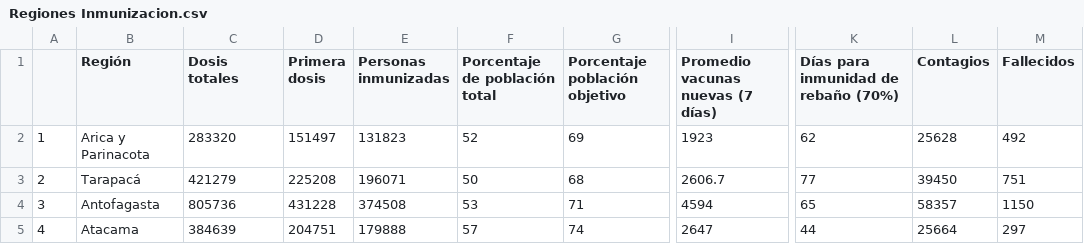
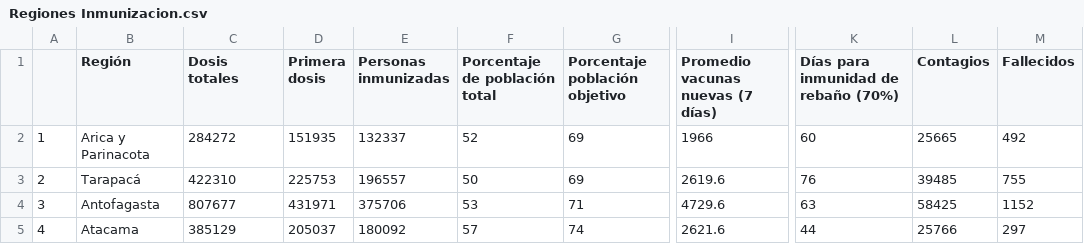
Before and after one commit to ftahumadalobos/sarscv19-mr, a CSV file: Contagios-Totales y cada 7 días/Regiones Inmunizacion.csv, drawn as a sheet; only a part is shown, gaps mark what is left out; the diff covers the shown part only; the diff names each change by its address in the sheet, - before the commit and + after, or states it on an @@ line.

```diff
--- a/Contagios-Totales y cada 7 días/Regiones Inmunizacion.csv
+++ b/Contagios-Totales y cada 7 días/Regiones Inmunizacion.csv
-C2 (Dosis totales): 283320
+C2 (Dosis totales): 284272
-D2 (Primera dosis): 151497
+D2 (Primera dosis): 151935
-E2 (Personas inmunizadas): 131823
+E2 (Personas inmunizadas): 132337
-I2 (Promedio vacunas nuevas (7 días)): 1923
+I2 (Promedio vacunas nuevas (7 días)): 1966
-K2: 62
+K2: 60
-L2 (Contagios): 25628
+L2 (Contagios): 25665
-C3 (Dosis totales): 421279
+C3 (Dosis totales): 422310
-D3 (Primera dosis): 225208
+D3 (Primera dosis): 225753
-E3 (Personas inmunizadas): 196071
+E3 (Personas inmunizadas): 196557
-G3 (Porcentaje población objetivo): 68
+G3 (Porcentaje población objetivo): 69
-I3 (Promedio vacunas nuevas (7 días)): 2606.7
+I3 (Promedio vacunas nuevas (7 días)): 2619.6
-K3: 77
+K3: 76
-L3 (Contagios): 39450
+L3 (Contagios): 39485
-M3 (Fallecidos): 751
+M3 (Fallecidos): 755
-C4 (Dosis totales): 805736
+C4 (Dosis totales): 807677
-D4 (Primera dosis): 431228
+D4 (Primera dosis): 431971
-E4 (Personas inmunizadas): 374508
+E4 (Personas inmunizadas): 375706
-I4 (Promedio vacunas nuevas (7 días)): 4594
+I4 (Promedio vacunas nuevas (7 días)): 4729.6
-K4: 65
+K4: 63
-L4 (Contagios): 58357
+L4 (Contagios): 58425
-M4 (Fallecidos): 1150
+M4 (Fallecidos): 1152
-C5 (Dosis totales): 384639
+C5 (Dosis totales): 385129
-D5 (Primera dosis): 204751
+D5 (Primera dosis): 205037
-E5 (Personas inmunizadas): 179888
+E5 (Personas inmunizadas): 180092
-I5 (Promedio vacunas nuevas (7 días)): 2647
+I5 (Promedio vacunas nuevas (7 días)): 2621.6
-L5 (Contagios): 25664
+L5 (Contagios): 25766
```
Also changed, not shown: 90 edited cells elsewhere in this file, Contagios-Totales y cada 7 días/Paises inmunizacion.csv, Contagios-Totales y cada 7 días/Vacunas por tramo de edad.csv.
